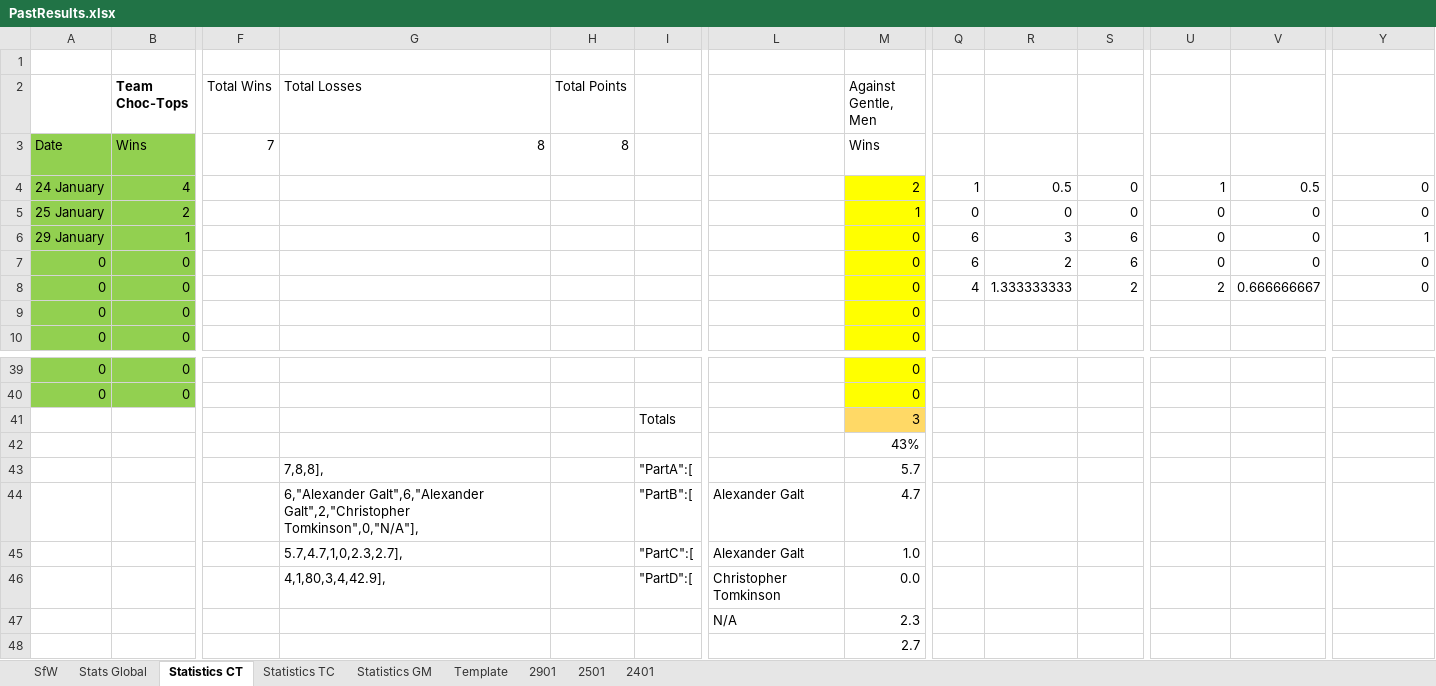
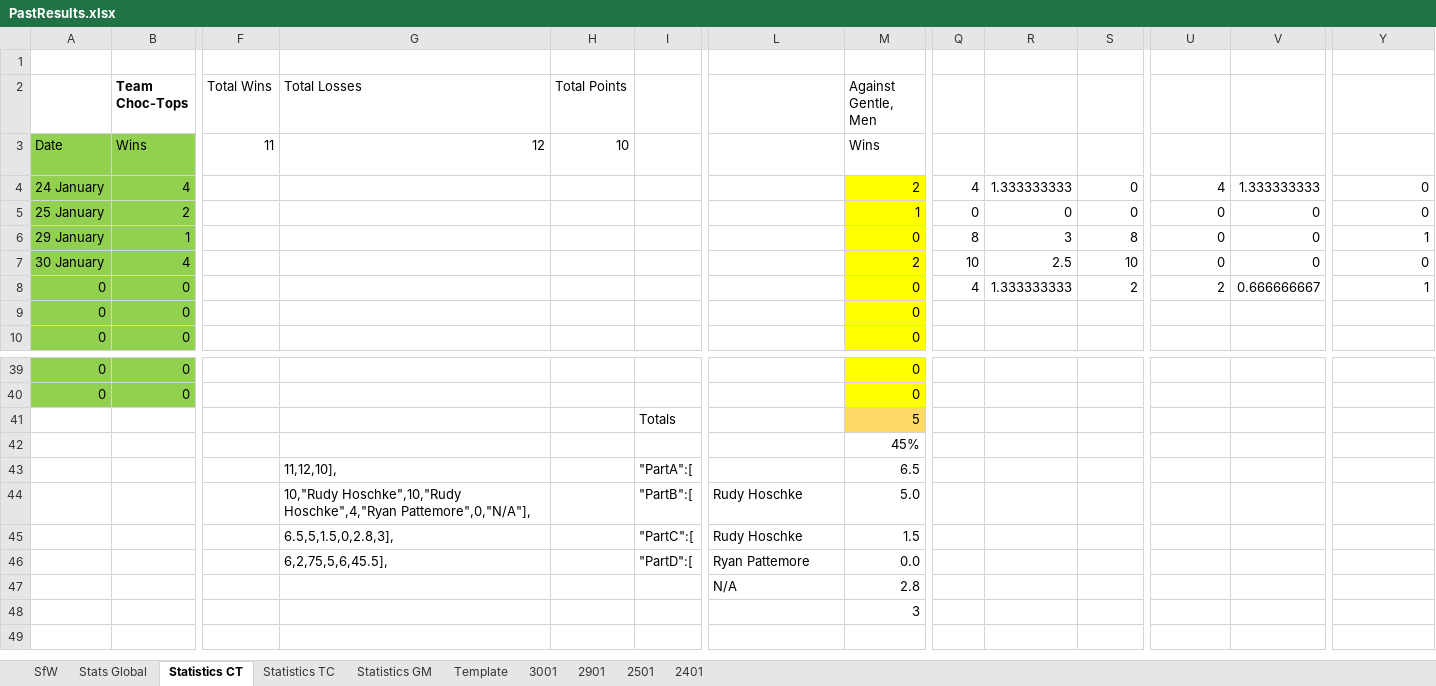
Before and after one commit to KingGoose20/LTBO, an Excel workbook: Other Files/PastResults.xlsx, sheet Statistics CT, drawn as a sheet; only a part is shown, gaps mark what is left out; values as stored, in another font and other column widths than the file's, no borders; table styles not drawn; removed rows and columns are numbered as before the commit, all else as after; rows hold the shown columns only; the diff names each change by its address in the sheet, - before the commit and + after, or states it on an @@ line.

```diff
--- a/Other Files/PastResults.xlsx (sheet Statistics CT)
+++ b/Other Files/PastResults.xlsx (sheet Statistics CT)
+sheet tab: 3001
-F3 (Total Wins): 7
+F3 (Total Wins): 11
-G3 (Total Losses): 8
+G3 (Total Losses): 12
-H3 (Total Points): 8
+H3 (Total Points): 10
-Q4: 1
+Q4: 4
-R4: 0.5
+R4: 1.333333333
-U4: 1
+U4: 4
-V4: 0.5
+V4: 1.333333333
-Q6: 6
+Q6: 8
-S6: 6
+S6: 8
-row 7: 0 | 0 |  |  |  |  |  | 0 | 6 | 2 | 6 | 0 | 0 | 0
+row 7: 30 January | 4 |  |  |  |  |  | 2 | 10 | 2.5 | 10 | 0 | 0 | 0
-Y8: 0
+Y8: 1
-row 41:  |  |  |  |  | Totals |  | 3
-row 42:  |  |  |  |  |  |  | 43%
+row 41:  |  |  |  |  | Totals |  | 5
+row 42:  |  |  |  |  |  |  | 45%
-G43 (Total Losses): 7,8,8],
+G43 (Total Losses): 11,12,10],
-M43 (Against Gentle, Men): 5.7
+M43 (Against Gentle, Men): 6.5
-row 44:  |  |  | 6,"Alexander Galt",6,"Alexander Galt",2,"Christopher Tomkinson",0,"N/A"], |  | "PartB":[ | Alexander Galt | 4.7
-row 45:  |  |  | 5.7,4.7,1,0,2.3,2.7], |  | "PartC":[ | Alexander Galt | 1.0
-row 46:  |  |  | 4,1,80,3,4,42.9], |  | "PartD":[ | Christopher Tomkinson | 0.0
+row 44:  |  |  | 10,"Rudy Hoschke",10,"Rudy Hoschke",4,"Ryan Pattemore",0,"N/A"], |  | "PartB":[ | Rudy Hoschke | 5.0
+row 45:  |  |  | 6.5,5,1.5,0,2.8,3], |  | "PartC":[ | Rudy Hoschke | 1.5
+row 46:  |  |  | 6,2,75,5,6,45.5], |  | "PartD":[ | Ryan Pattemore | 0.0
-M47 (Against Gentle, Men): 2.3
+M47 (Against Gentle, Men): 2.8
-M48 (Against Gentle, Men): 2.7
+M48 (Against Gentle, Men): 3
```
Also changed, not shown: sheet Stats Global, sheet SfW, sheet Statistics GM, sheet Statistics TC, formulas that keep their value, charts or pictures, 2 other files.
